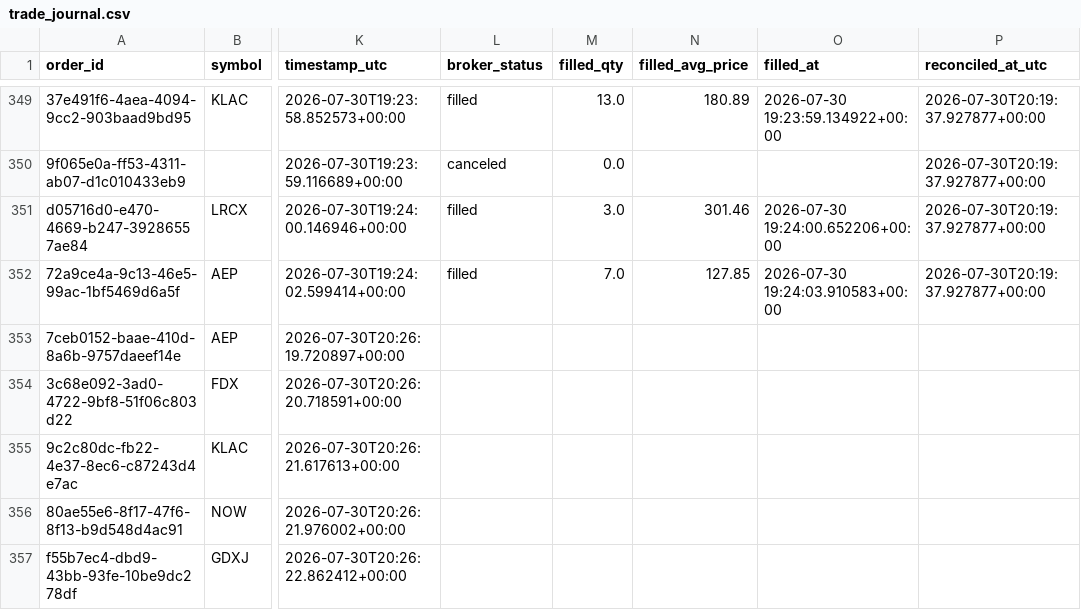
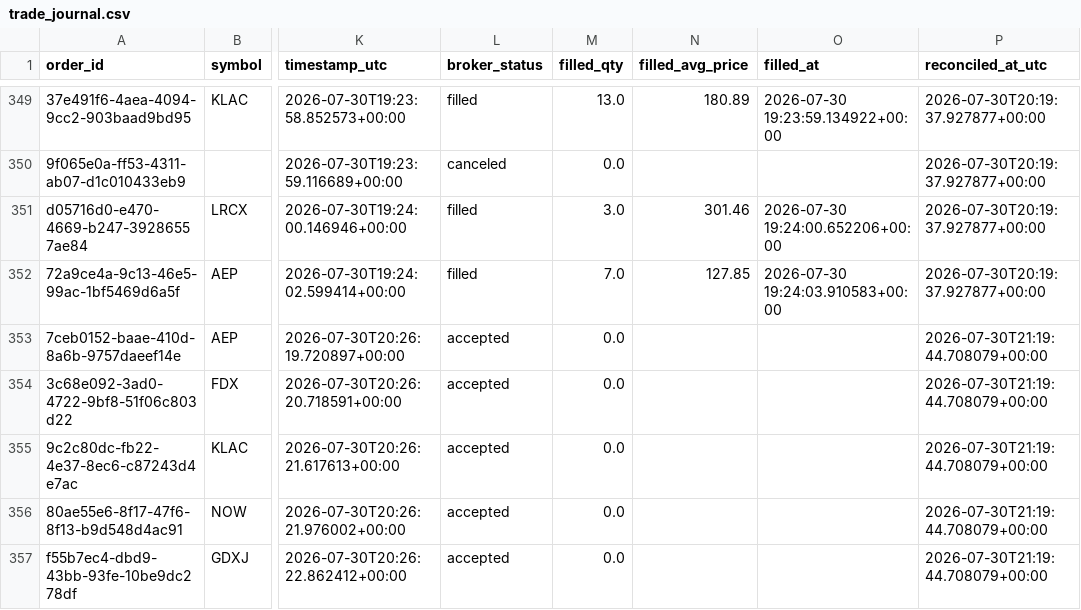
Before and after one commit to 6ixtyn9-sudo/Price, a CSV file: localdata/trade_journal.csv, drawn as a sheet; only a part is shown, gaps mark what is left out; the diff names each change by its address in the sheet, - before the commit and + after, or states it on an @@ line.

```diff
--- a/localdata/trade_journal.csv
+++ b/localdata/trade_journal.csv
-L353:L357 (broker_status): (empty)
+L353:L357 (broker_status): accepted
-M353:M357 (filled_qty): (empty)
+M353:M357 (filled_qty): 0.0
-P353:P357 (reconciled_at_utc): (empty)
+P353:P357 (reconciled_at_utc): 2026-07-30T21:19:44.708079+00:00
```
Also changed, not shown: localdata/live_forward_returns.csv, 1 other file.
